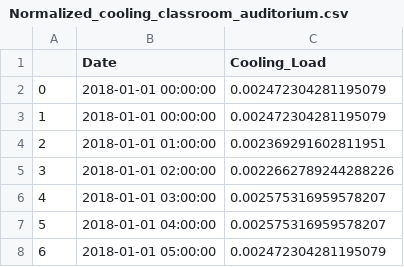
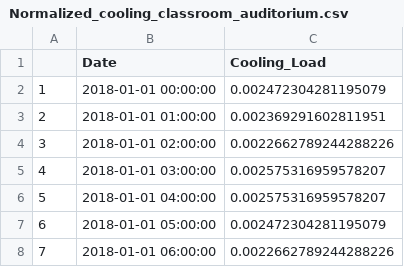
Before and after one commit to SSESLab/Campus-Decision-Tool, a CSV file: Normalized_cooling_classroom_auditorium.csv, drawn as a sheet; only a part is shown; the shorter side is filled out with more unchanged rows; the diff names each change by its address in the sheet, - before the commit and + after, or states it on an @@ line.

Commit message:
Update Normalized_cooling_classroom_auditorium.csv

```diff
--- a/Normalized_cooling_classroom_auditorium.csv
+++ b/Normalized_cooling_classroom_auditorium.csv
@@ column A renumbered in row 2 @@
-row 3: 1 | 2018-01-01 00:00:00 | 0.002472304281195079
```
